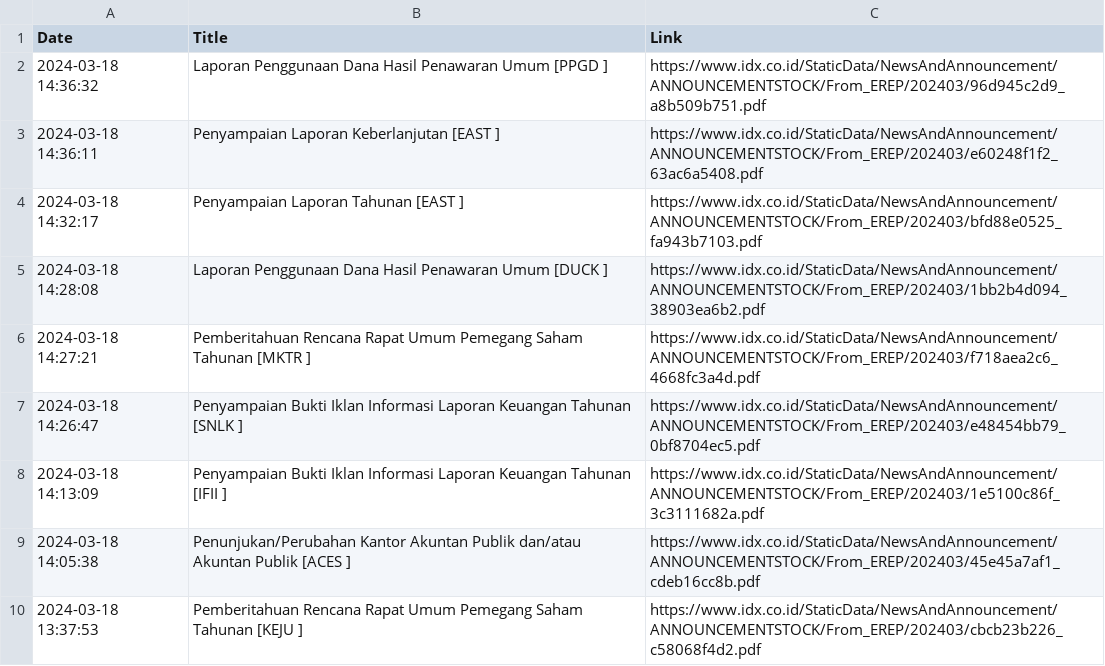
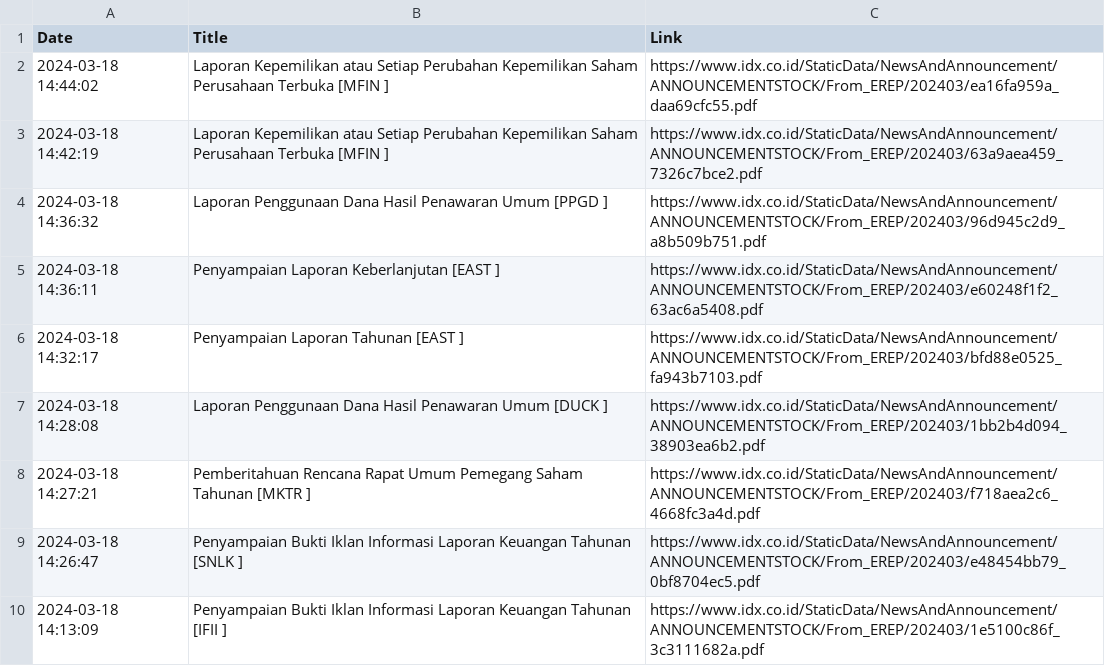
Before and after one commit to ImNash-Fahmi/IDX-Bot-Notification-for-Whatsapp, a CSV file: Dataset/Keterbukaan Informasi.csv, drawn as a sheet; only a part is shown; the shorter side is filled out with more unchanged rows; the diff names each change by its address in the sheet, - before the commit and + after, or states it on an @@ line.

```diff
--- a/Dataset/Keterbukaan Informasi.csv
+++ b/Dataset/Keterbukaan Informasi.csv
+row 2: 2024-03-18 14:44:02 | Laporan Kepemilikan atau Setiap Perubahan Kepemilikan Saham Perusahaan Terbuka [MFIN ] | https://www.idx.co.id/StaticData/NewsAndAnnouncement/ANNOUNCEMENTSTOCK/From_EREP/202403/ea16fa959a_daa69cfc55.pdf
+row 3: 2024-03-18 14:42:19 | Laporan Kepemilikan atau Setiap Perubahan Kepemilikan Saham Perusahaan Terbuka [MFIN ] | https://www.idx.co.id/StaticData/NewsAndAnnouncement/ANNOUNCEMENTSTOCK/From_EREP/202403/63a9aea459_7326c7bce2.pdf
```
